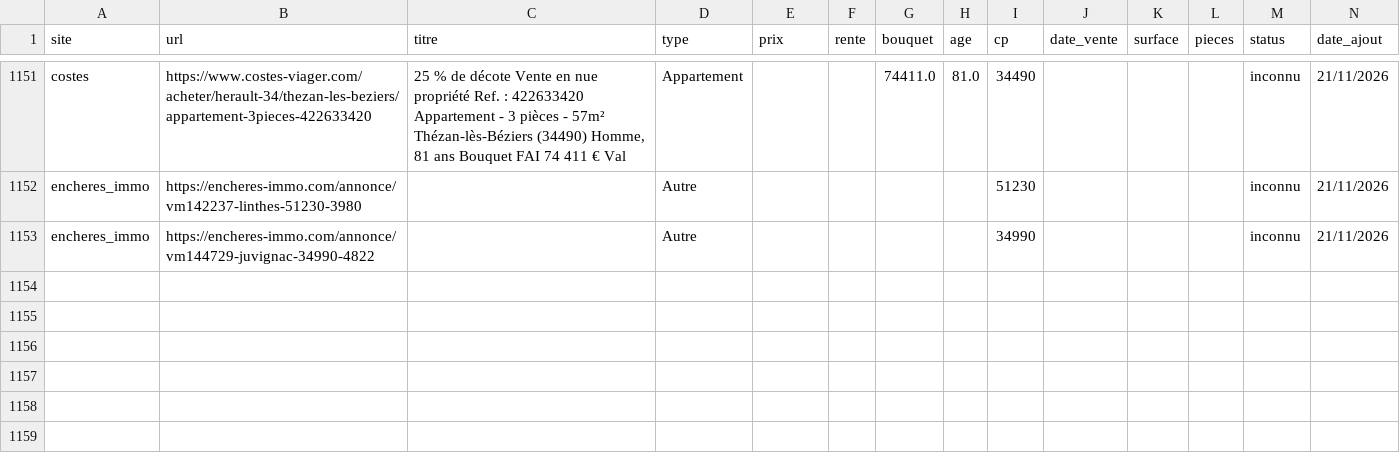
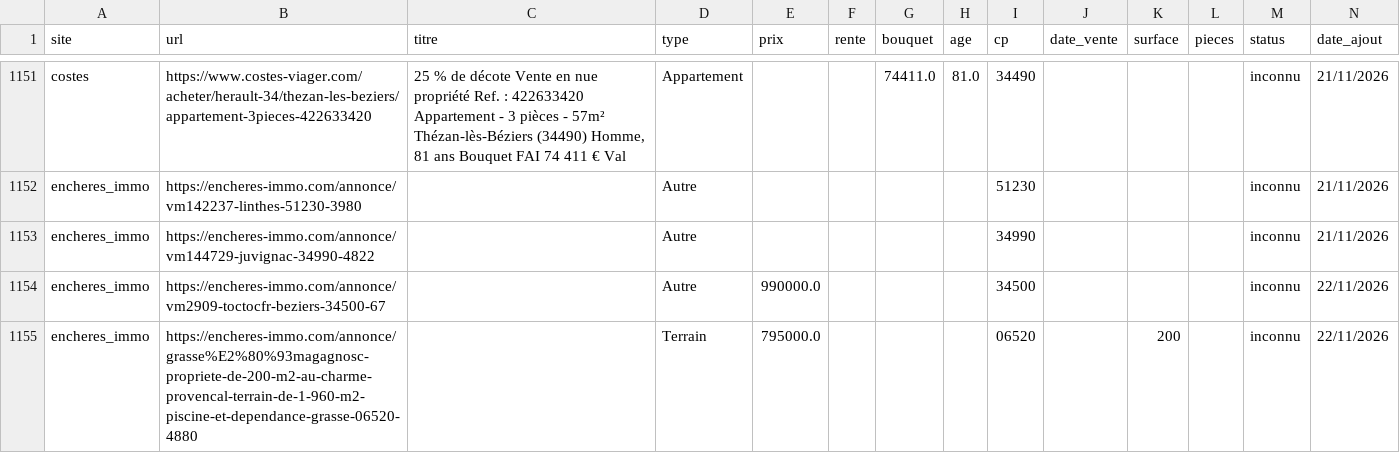
Before and after one commit to mathiasrou/viager-scraper, a CSV file: historique_global.csv, drawn as a sheet; only a part is shown, gaps mark what is left out.

Commit message:
update carte + historique

```diff
--- a/historique_global.csv
+++ b/historique_global.csv
@@ -1153 +1153,3 @@ encheres_immo;https://encheres-immo.com/annonce/vm142237-linthes-51230-3980;;Aut
 encheres_immo;https://encheres-immo.com/annonce/vm144729-juvignac-34990-4822;;Autre;;;;;34990;;;;inconnu;21/11/2026
+encheres_immo;https://encheres-immo.com/annonce/vm2909-toctocfr-beziers-34500-67;;Autre;990000.0;;;;34500;;;;inconnu;22/11/2026
+encheres_immo;https://encheres-immo.com/annonce/grasse%E2%80%93magagnosc-propriete-de-200-m2-au-charme-provencal-terrain-de-1-960-m2-piscine-et-dependance-grasse-06520-4880;;Terrain;795000.0;;;;06520;;200;;inconnu;22/11/2026
```
